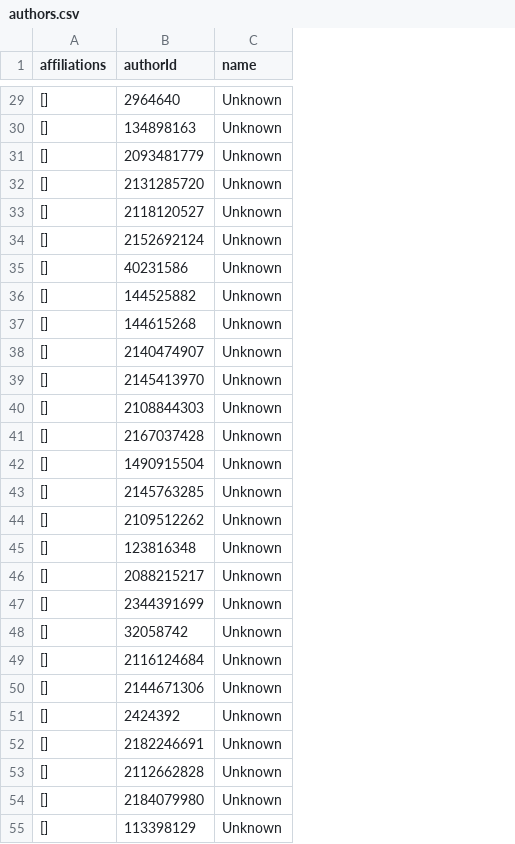
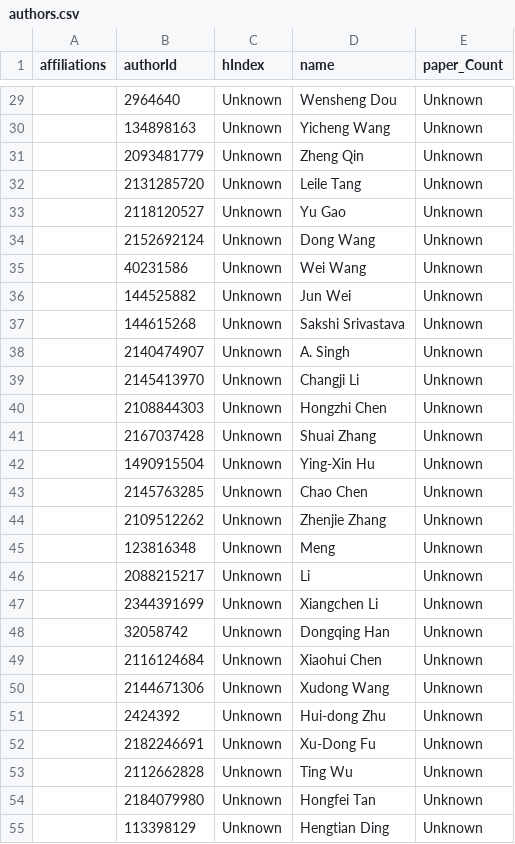
Before and after one commit to JuleGri/Semantics, a CSV file: CSVfiles/authors.csv, drawn as a sheet; only a part is shown, gaps mark what is left out; the diff covers the shown part only; the diff names each change by its address in the sheet, - before the commit and + after, or states it on an @@ line.

```diff
--- a/CSVfiles/authors.csv
+++ b/CSVfiles/authors.csv
+column D (name), rows 29-55: Wensheng Dou | Yicheng Wang | Zheng Qin | Leile Tang | Yu Gao | Dong Wang | Wei Wang | Jun Wei | Sakshi Srivastava | A. Singh | Changji Li | Hongzhi Chen | Shuai Zhang | Ying-Xin Hu | Chao Chen | Zhenjie Zhang | Meng | Li | Xiangchen Li | Dongqing Han | Xiaohui Chen | Xudong Wang | Hui-dong Zhu | Xu-Dong Fu | Ting Wu | Hongfei Tan | Hengtian Ding
+column E (paper_Count), rows 29-55: all Unknown
-C1: name
+C1: hIndex
-A29:A55 (affiliations): []
+A29:A55 (affiliations): (empty)
```
Also changed, not shown: 69 edited cells elsewhere in this file, CSVfiles/citations.csv, CSVfiles/references.csv, 10 other files.
